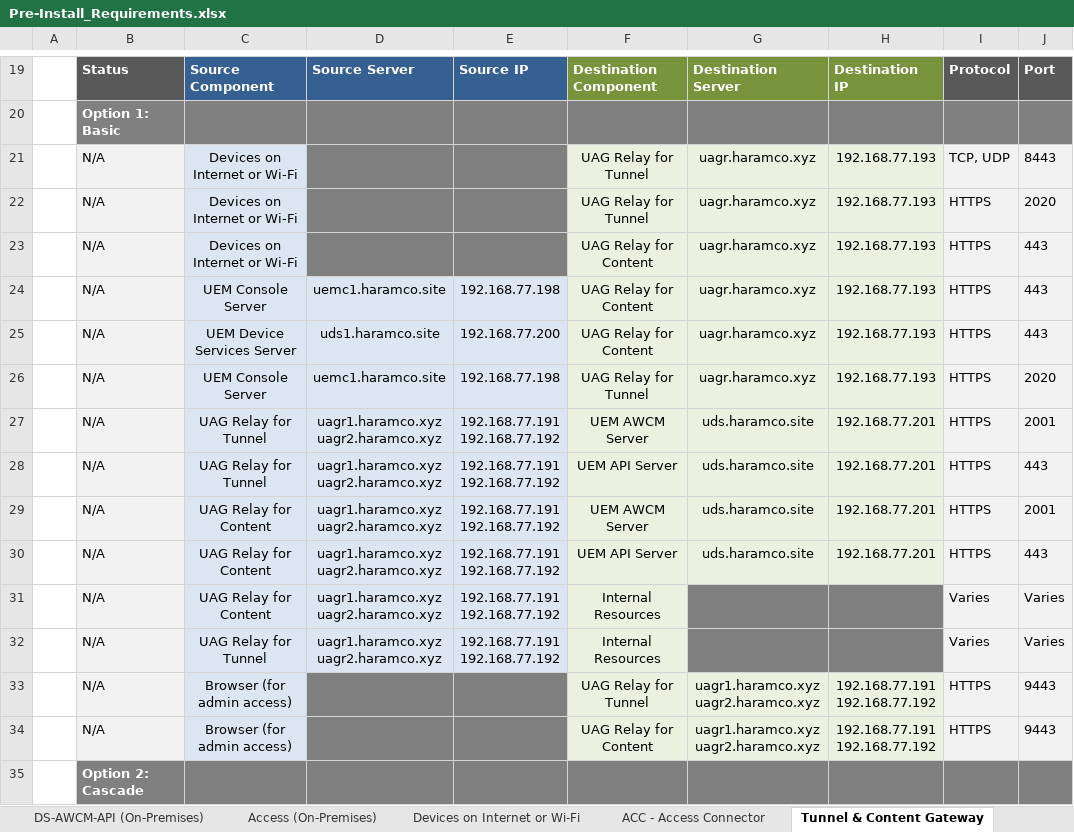
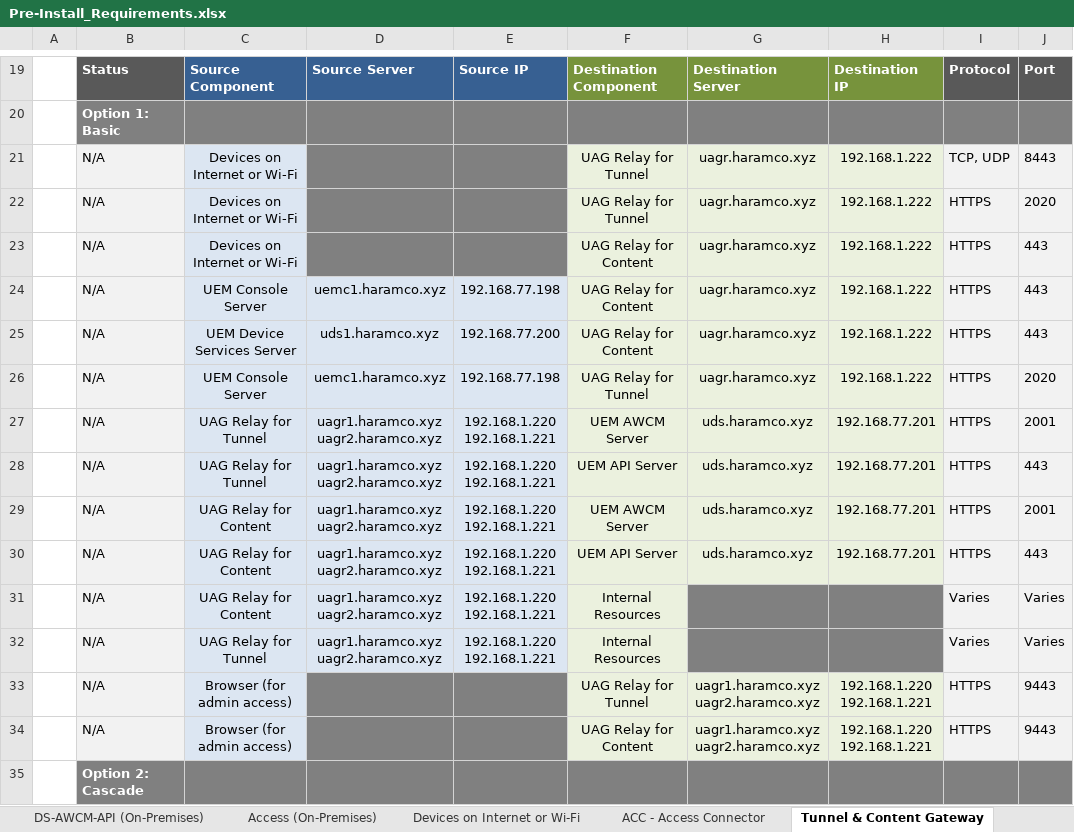
Before and after one commit to htaudah/Validator, an Excel workbook: Pre-Install_Requirements.xlsx, sheet Tunnel & Content Gateway, drawn as a sheet; only a part is shown, gaps mark what is left out; values as stored, in another font and other column widths than the file's, no borders; conditional formats not drawn; ↵ is a line break in a cell; the diff covers the shown part only; the diff names each change by its address in the sheet, - before the commit and + after, or states it on an @@ line.

```diff
--- a/Pre-Install_Requirements.xlsx (sheet Tunnel & Content Gateway)
+++ b/Pre-Install_Requirements.xlsx (sheet Tunnel & Content Gateway)
-H21:H26: 192.168.77.193
+H21:H26: 192.168.1.222
-D24: uemc1.haramco.site
+D24: uemc1.haramco.xyz
-D25: uds1.haramco.site
+D25: uds1.haramco.xyz
-D26: uemc1.haramco.site
+D26: uemc1.haramco.xyz
-E27:E32: 192.168.77.191 ↵ 192.168.77.192
+E27:E32: 192.168.1.220 ↵ 192.168.1.221
-G27:G30: uds.haramco.site
+G27:G30: uds.haramco.xyz
-H33:H34: 192.168.77.191 ↵ 192.168.77.192
+H33:H34: 192.168.1.220 ↵ 192.168.1.221
```
Also changed, not shown: 25 edited cells elsewhere in this sheet, sheet Servers & Environment, sheet DS-AWCM-API (On-Premises), sheet UEM Console - DB (On-Premises), sheet ACC - Access Connector, sheet Access (On-Premises), sheet Workspace ONE Assist, 5 more sheets, formulas that keep their value, hidden cells, charts or pictures, 1 other file.
